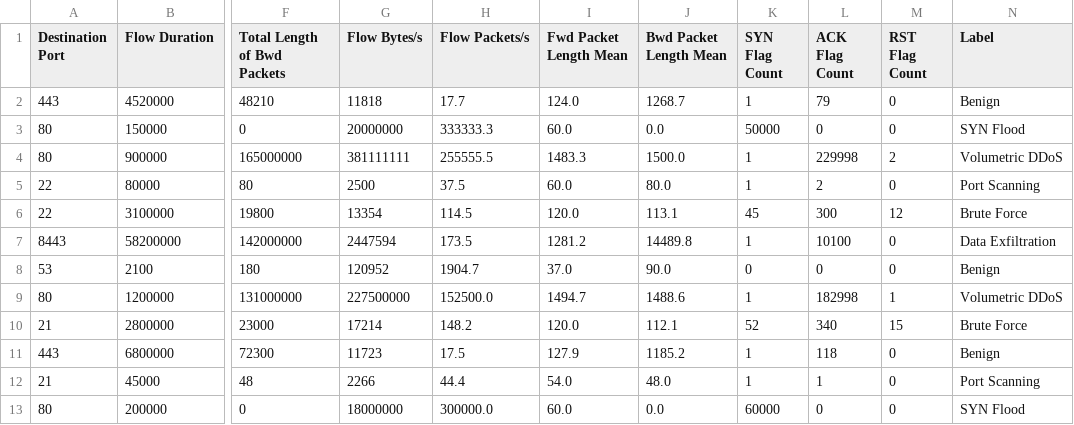
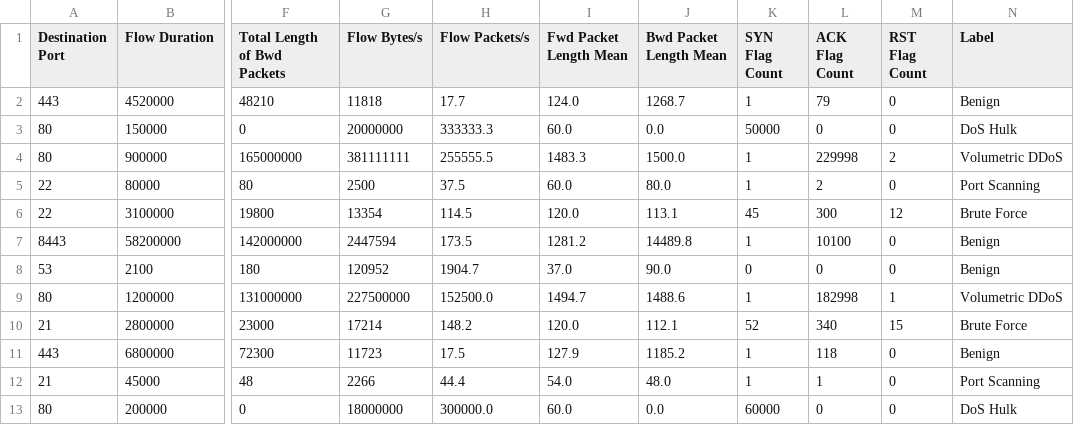
Before and after one commit to ismazahin/AgentMeter, a CSV file: data/demo_flows.csv, drawn as a sheet; only a part is shown, gaps mark what is left out; the diff names each change by its address in the sheet, - before the commit and + after, or states it on an @@ line.

```diff
--- a/data/demo_flows.csv
+++ b/data/demo_flows.csv
-N3 (Label): SYN Flood
+N3 (Label): DoS Hulk
-N7 (Label): Data Exfiltration
+N7 (Label): Benign
-N13 (Label): SYN Flood
+N13 (Label): DoS Hulk
```
Also changed, not shown: 9 other files.
